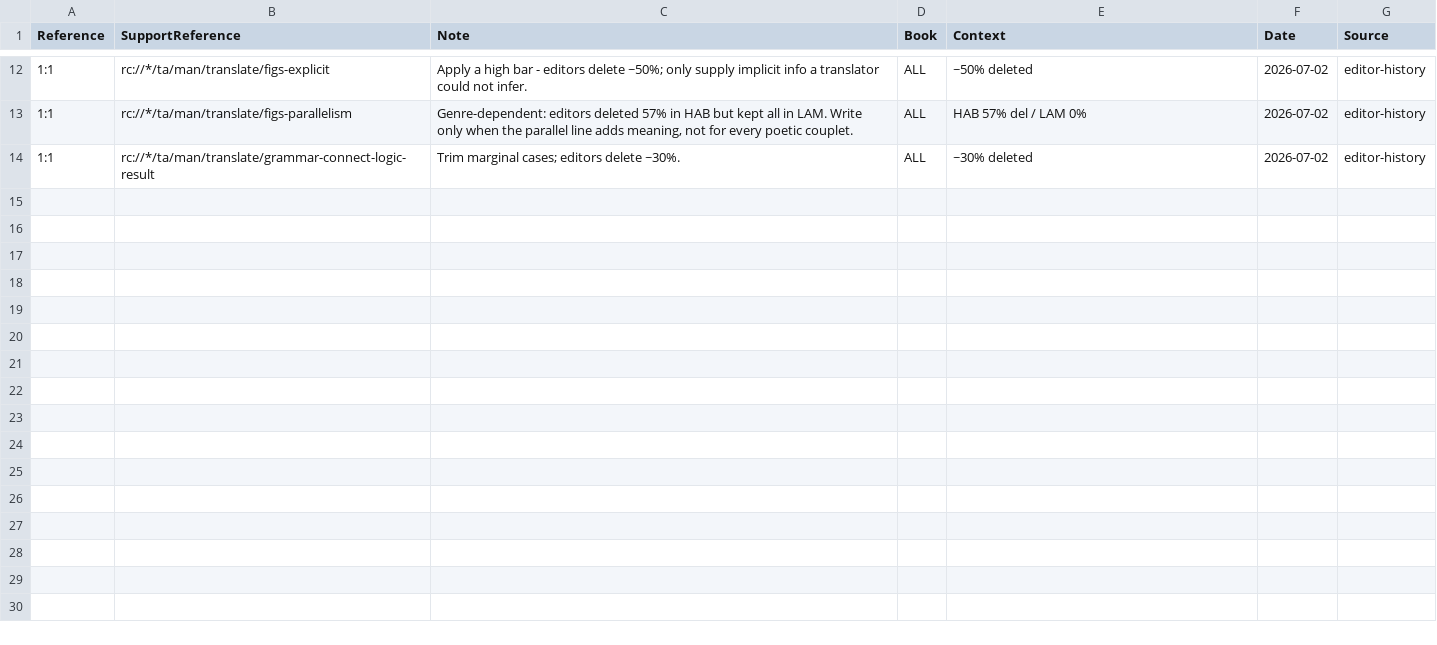
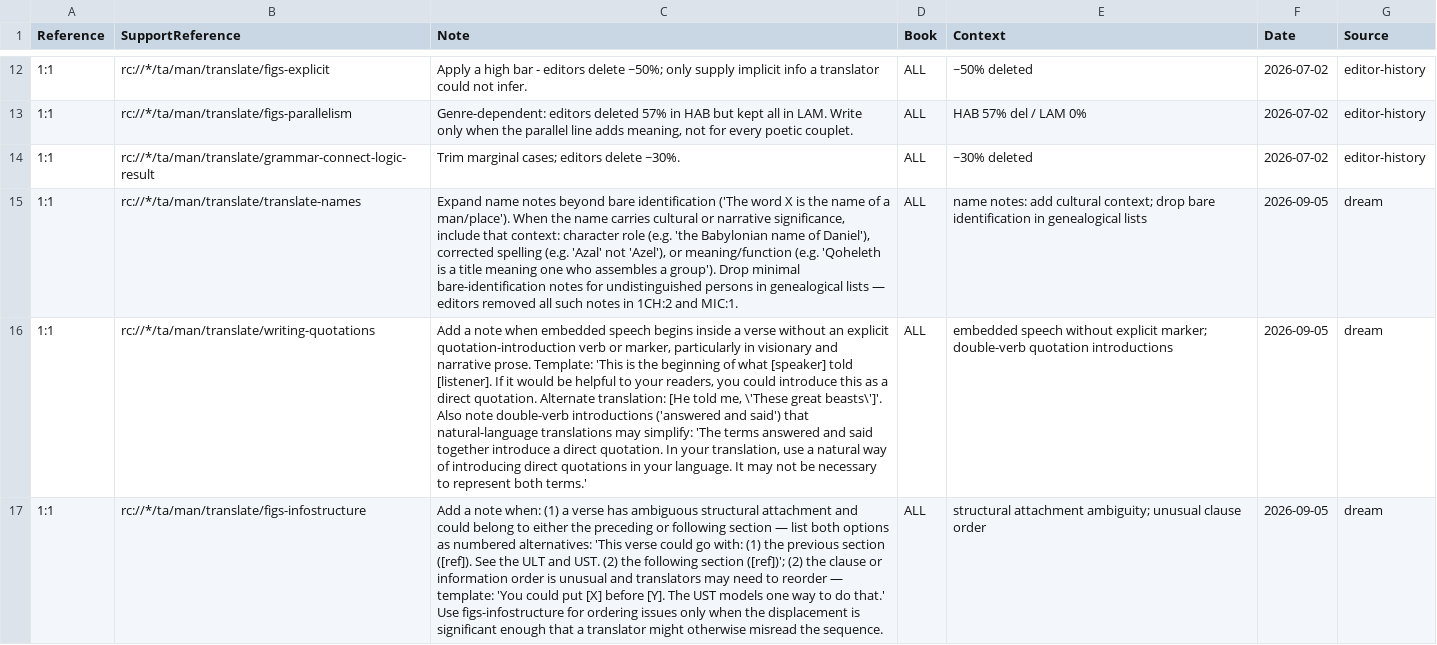
Before and after one commit to unfoldingWord/bp-assistant-skills, a CSV file: data/quick-ref/tn_decisions.csv, drawn as a sheet; only a part is shown, gaps mark what is left out; the diff covers the shown part only; the diff names each change by its address in the sheet, - before the commit and + after, or states it on an @@ line.

Commit message:
chore(dream): consolidate editor feedback (20260905T110152Z)
Tonight's consolidation covers editor signals from DAN, AMO, ZEC, EZK, NUM, ECC, MIC, and 1CH. Six general-tier or book-scoped TN decision rules were synthesized from 169 candidate clusters: a template for translating name notes with context, quotation-structure note guidance, figs-infostructure templates, figs-idiom deduplication discipline against figs-metaphor, translate-symaction content structure, and a book-scoped writing-foreground rule for Aramaic discourse particles in Daniel. Four stale overridden rows in ult_decisions.csv were also surfaced for human removal.

Review-gated draft — human merges.

```diff
--- a/data/quick-ref/tn_decisions.csv
+++ b/data/quick-ref/tn_decisions.csv
+row 15: 1:1 | rc://*/ta/man/translate/translate-names | Expand name notes beyond bare identification ('The word X is the name of a man/place'). When the name carries cultural or narrative significance, include that context: character role (e.g. 'the Babylonian name of Daniel'), corrected spelling (e.g. 'Azal' not 'Azel'), or meaning/function (e.g. 'Qoheleth is a title meaning one who assembles a group'). Drop minimal bare-identification notes for undistinguished persons in genealogical lists — editors removed all such notes in 1CH:2 and MIC:1. | ALL | name notes: add cultural context; drop bare identification in genealogical lists | 2026-09-05 | dream
+row 16: 1:1 | rc://*/ta/man/translate/writing-quotations | Add a note when embedded speech begins inside a verse without an explicit quotation-introduction verb or marker, particularly in visionary and narrative prose. Template: 'This is the beginning of what [speaker] told [listener]. If it would be helpful to your readers, you could introduce this as a direct quotation. Alternate translation: [He told me, \'These great beasts\']'. Also note double-verb introductions ('answered and said') that natural-language translations may simplify: 'The terms answered and said together introduce a direct quotation. In your translation, use a natural way of introducing direct quotations in your language. It may not be necessary to represent both terms.' | ALL | embedded speech without explicit marker; double-verb quotation introductions | 2026-09-05 | dream
+row 17: 1:1 | rc://*/ta/man/translate/figs-infostructure | Add a note when: (1) a verse has ambiguous structural attachment and could belong to either the preceding or following section — list both options as numbered alternatives: 'This verse could go with: (1) the previous section ([ref]). See the ULT and UST. (2) the following section ([ref])'; (2) the clause or information order is unusual and translators may need to reorder — template: 'You could put [X] before [Y]. The UST models one way to do that.' Use figs-infostructure for ordering issues only when the displacement is significant enough that a translator might otherwise misread the sequence. | ALL | structural attachment ambiguity; unusual clause order | 2026-09-05 | dream
```
Also changed, not shown: 3 added rows elsewhere in this file, 1 other file.
